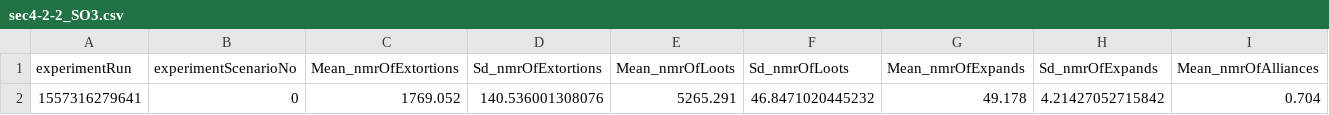
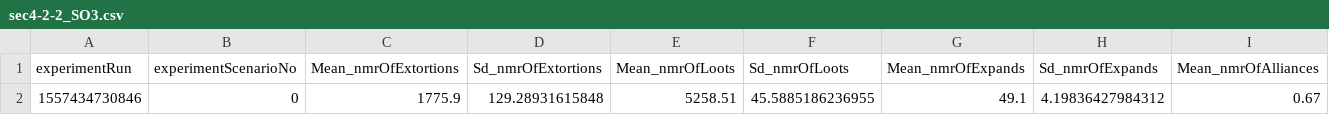
Before and after one commit to gnardin/RebelGroup, a CSV file: output/sec4-2-2_SO3.csv, drawn as a sheet; only a part is shown; removed rows and columns are numbered as before the commit, all else as after; rows hold the shown columns only; the diff names each change by its address in the sheet, - before the commit and + after, or states it on an @@ line.

```diff
--- a/output/sec4-2-2_SO3.csv
+++ b/output/sec4-2-2_SO3.csv
-row 2: 1557316279641 | 0 | 1769.052 | 140.536001308076 | 5265.291 | 46.8471020445232 | 49.178 | 4.21427052715842 | 0.704
+row 2: 1557434730846 | 0 | 1775.9 | 129.28931615848 | 5258.51 | 45.5885186236955 | 49.1 | 4.19836427984312 | 0.67
```
Also changed, not shown: output/sec4-1-1_strength.csv, output/sec4-1-2_allocation.csv, 14 other files.
